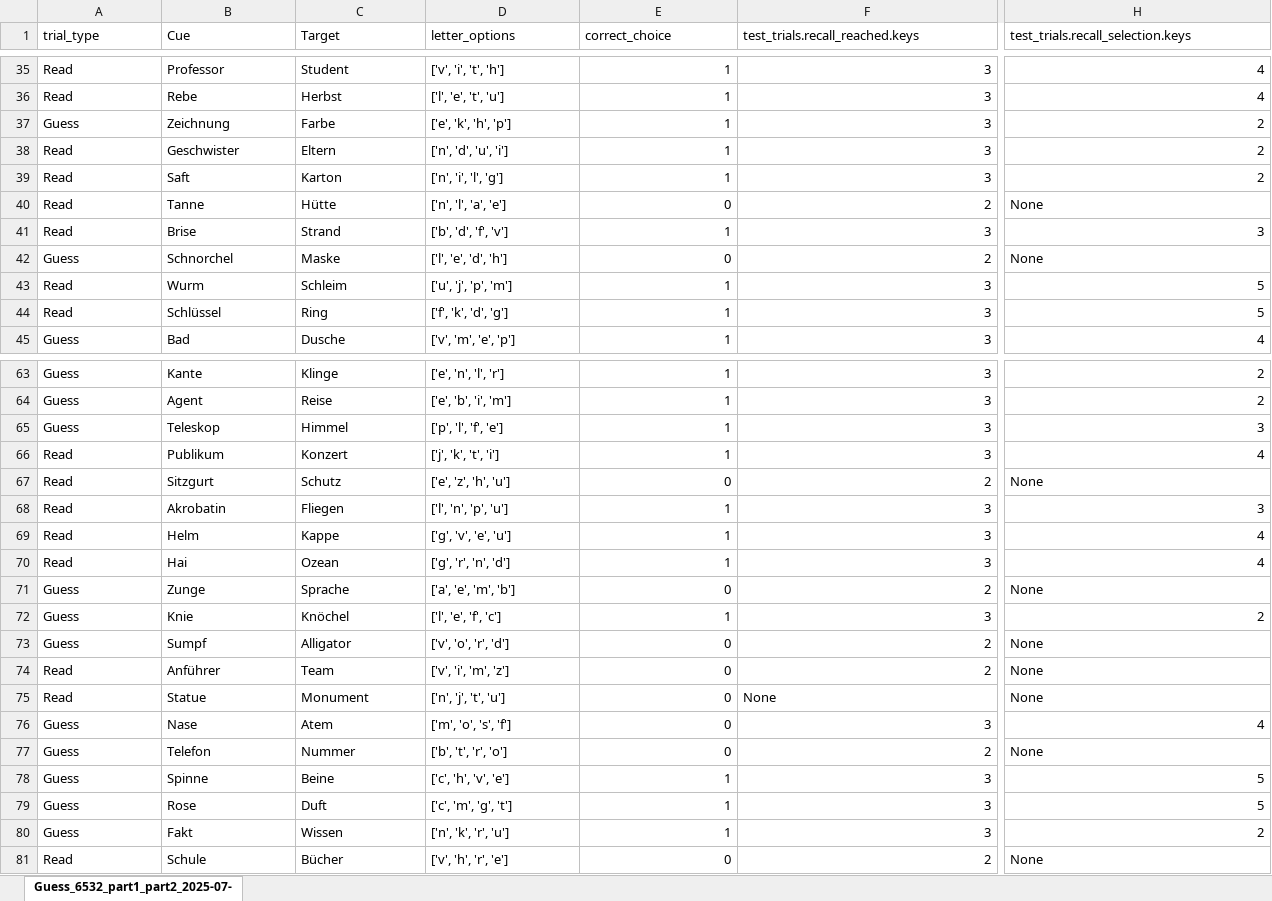
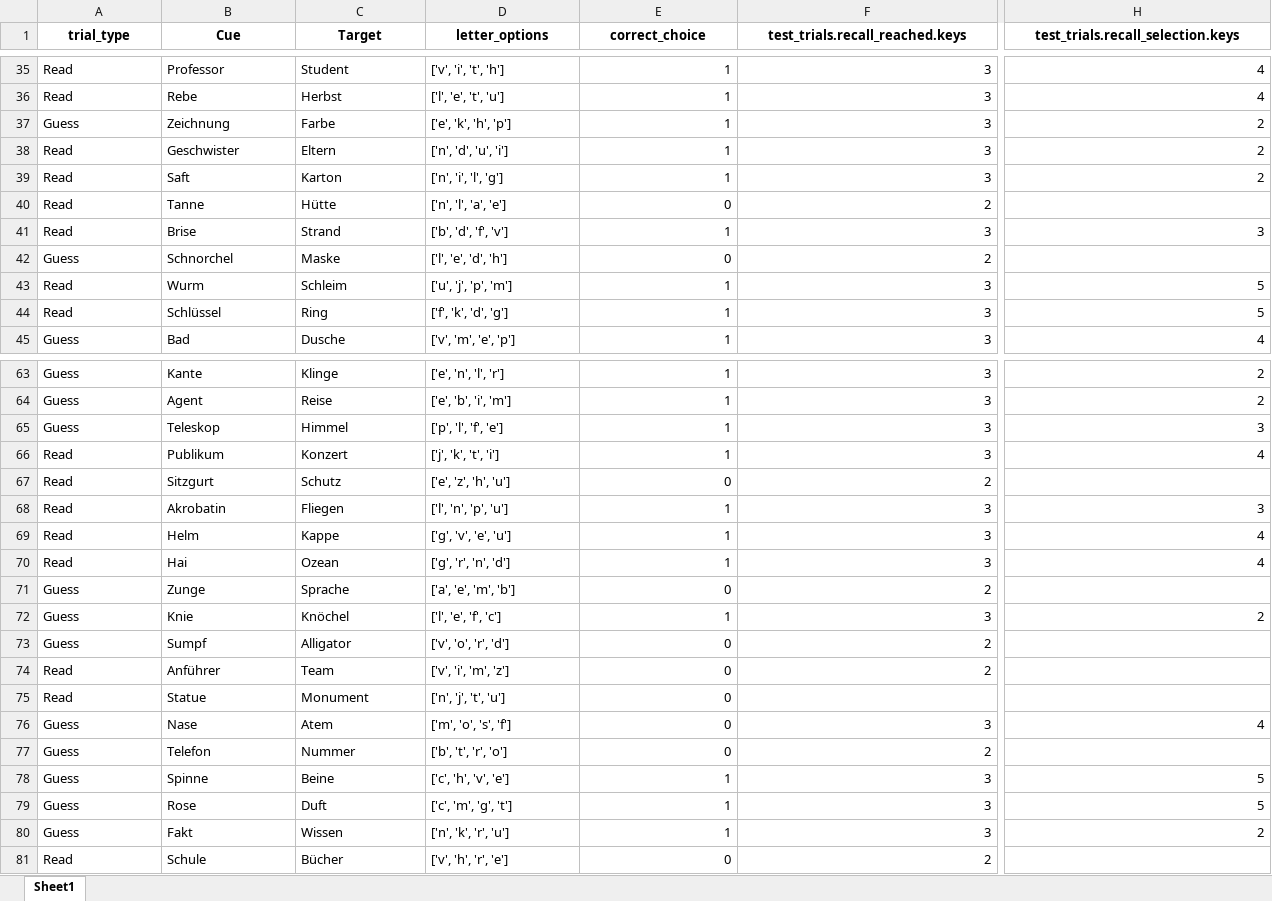
Before and after one commit to zs-nemecz/research_seminar, an Excel workbook: example_data/clean_Guess_6532_part1_part2_2025-07-29_15h47.02.281.xlsx, sheet Sheet1, drawn as a sheet; only a part is shown, gaps mark what is left out; values as stored, in another font and other column widths than the file's, no borders; the diff covers the shown part only; the diff names each change by its address in the sheet, - before the commit and + after, or states it on an @@ line.

```diff
--- a/example_data/clean_Guess_6532_part1_part2_2025-07-29_15h47.02.281.xlsx (sheet Sheet1)
+++ b/example_data/clean_Guess_6532_part1_part2_2025-07-29_15h47.02.281.xlsx (sheet Sheet1)
-sheet tab: Guess_6532_part1_part2_2025-07-
+sheet tab: Sheet1
@@ A1:H1 bold: off → on, alignment: left → center @@
-H40: None
+H40: (empty)
-H42: None
+H42: (empty)
-H67: None
+H67: (empty)
-H71: None
+H71: (empty)
-H73:H75: None
+H73:H75: (empty)
-F75 (test_trials.recall_reached.keys): None
+F75 (test_trials.recall_reached.keys): (empty)
-H77: None
+H77: (empty)
-H81: None
+H81: (empty)
```
Also changed, not shown: 24 edited cells and cell formats elsewhere in this sheet, example_data/clean_Guess_1167_part1_part2_2025-07-02_18h32.03.916.xlsx, example_data/clean_Guess_8823_part1_part2_2025-10-08_19h05.56.538.xlsx, 14 other files.
